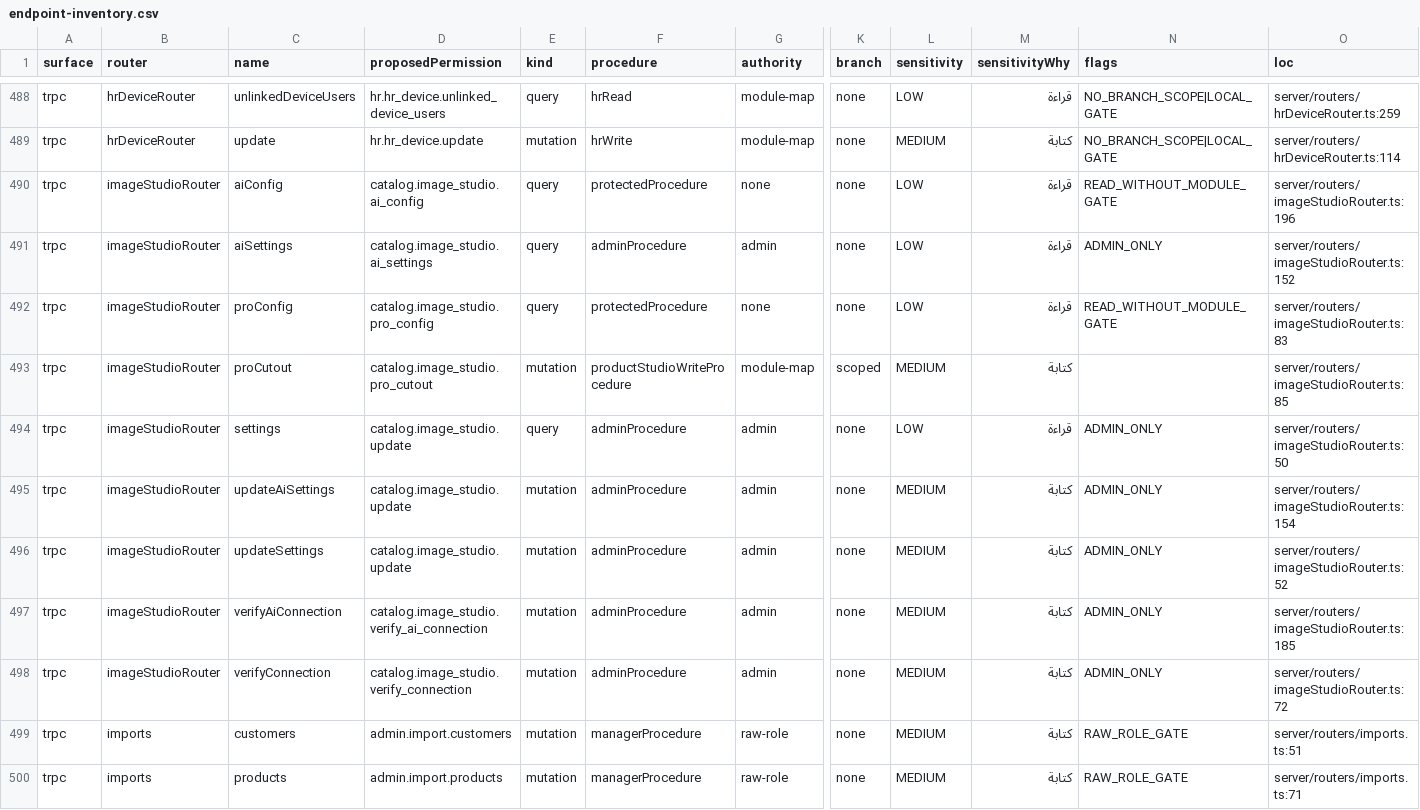
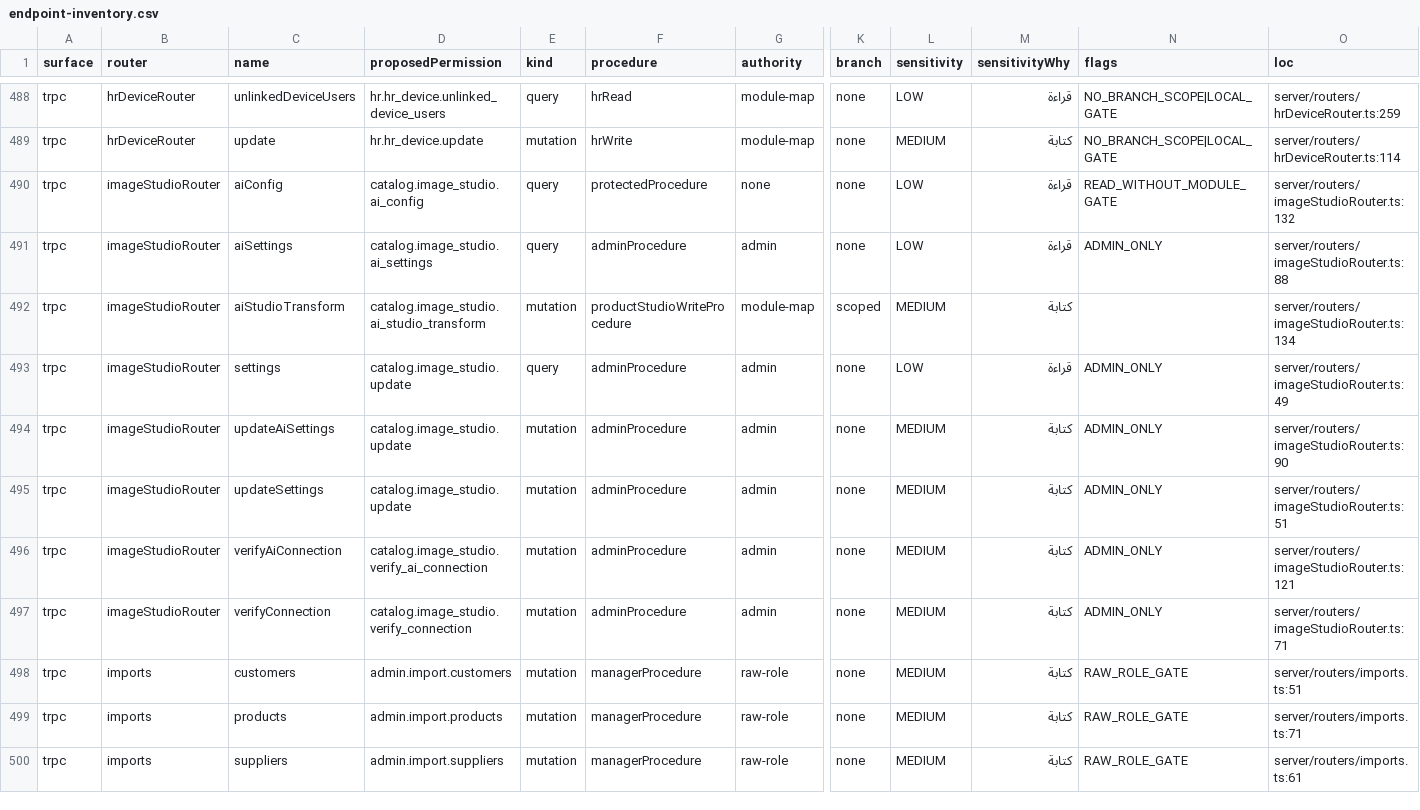
Before and after one commit to ahrrfy/business_management_system, a CSV file: docs/authz/endpoint-inventory.csv, drawn as a sheet; only a part is shown, gaps mark what is left out; the shorter side is filled out with more unchanged rows; removed rows and columns are numbered as before the commit, all else as after; rows hold the shown columns only; the diff names each change by its address in the sheet, - before the commit and + after, or states it on an @@ line.

Commit message:
feat(product-studio): restore AI processing workflow

```diff
--- a/docs/authz/endpoint-inventory.csv
+++ b/docs/authz/endpoint-inventory.csv
-O490 (loc): server/routers/imageStudioRouter.ts:196
+O490 (loc): server/routers/imageStudioRouter.ts:132
-O491 (loc): server/routers/imageStudioRouter.ts:152
+O491 (loc): server/routers/imageStudioRouter.ts:88
-row 492: trpc | imageStudioRouter | proConfig | catalog.image_studio.pro_config | query | protectedProcedure | none | none | LOW | قراءة | READ_WITHOUT_MODULE_GATE | server/routers/imageStudioRouter.ts:83
-C492 (name): proCutout
+C492 (name): aiStudioTransform
-D492 (proposedPermission): catalog.image_studio.pro_cutout
+D492 (proposedPermission): catalog.image_studio.ai_studio_transform
-O492 (loc): server/routers/imageStudioRouter.ts:85
+O492 (loc): server/routers/imageStudioRouter.ts:134
-O493 (loc): server/routers/imageStudioRouter.ts:50
+O493 (loc): server/routers/imageStudioRouter.ts:49
-O494 (loc): server/routers/imageStudioRouter.ts:154
+O494 (loc): server/routers/imageStudioRouter.ts:90
-O495 (loc): server/routers/imageStudioRouter.ts:52
+O495 (loc): server/routers/imageStudioRouter.ts:51
-O496 (loc): server/routers/imageStudioRouter.ts:185
+O496 (loc): server/routers/imageStudioRouter.ts:121
-O497 (loc): server/routers/imageStudioRouter.ts:72
+O497 (loc): server/routers/imageStudioRouter.ts:71
```
Also changed, not shown: 16 other files.
